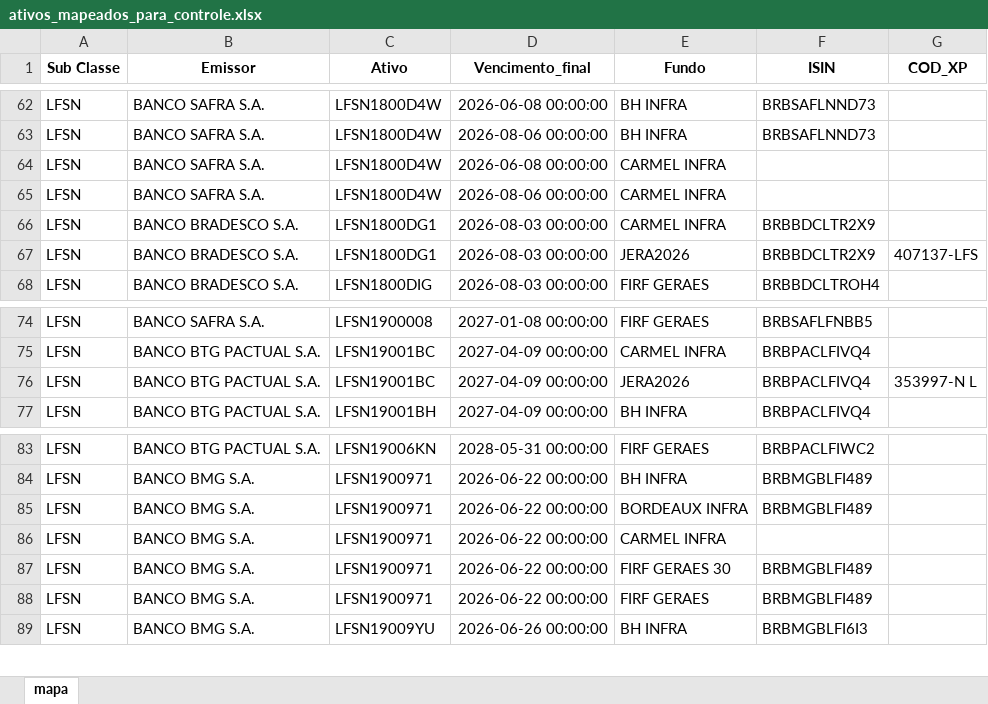
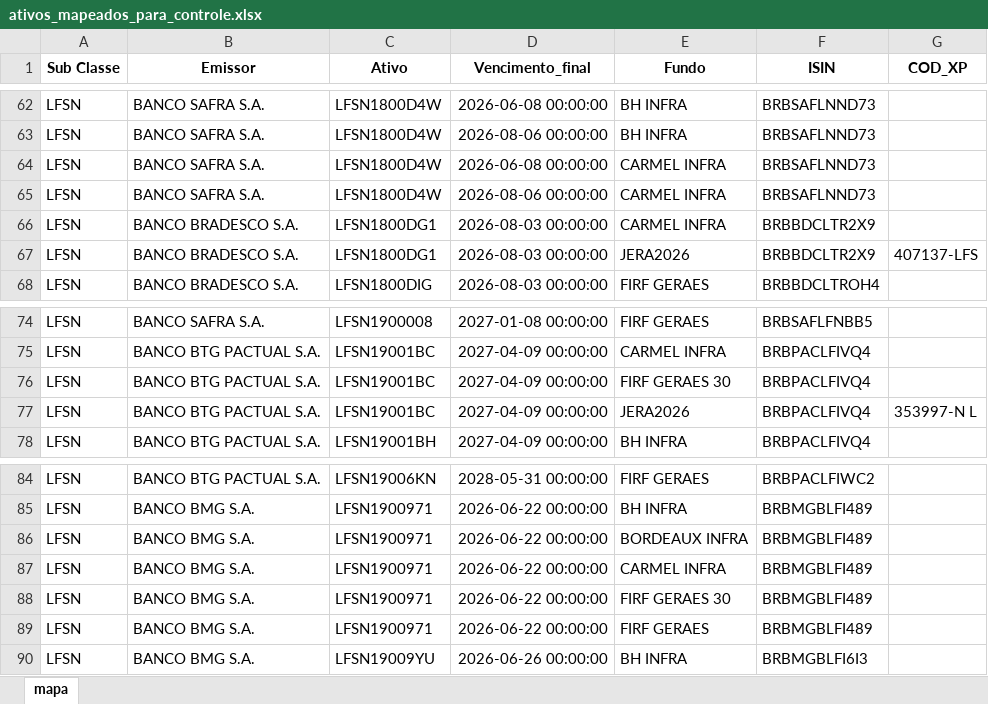
Before and after one commit to AFINVEST/Projeto-Hedge-CDI, an Excel workbook: Dados/ativos_mapeados_para_controle.xlsx, sheet mapa, drawn as a sheet; only a part is shown, gaps mark what is left out; values as stored, in another font and other column widths than the file's, no borders; addresses are those after the commit; the diff names each change by its address in the sheet, - before the commit and + after, or states it on an @@ line.

```diff
--- a/Dados/ativos_mapeados_para_controle.xlsx (sheet mapa)
+++ b/Dados/ativos_mapeados_para_controle.xlsx (sheet mapa)
-F64:F65 (ISIN): (empty)
+F64:F65 (ISIN): BRBSAFLNND73
+row 76: LFSN | BANCO BTG PACTUAL S.A. | LFSN19001BC | 2027-04-09 00:00:00 | FIRF GERAES 30 | BRBPACLFIVQ4
-F87 (ISIN): (empty)
+F87 (ISIN): BRBMGBLFI489
```
Also changed, not shown: Dados/Ativos_Sem_Codigo.xlsx, Dados/ativos_mapeados_com_taxa_efetiva.xlsx, 13 other files.
